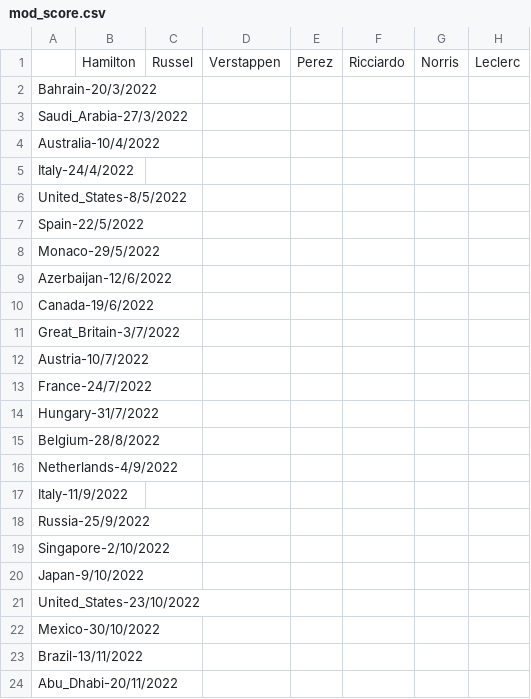
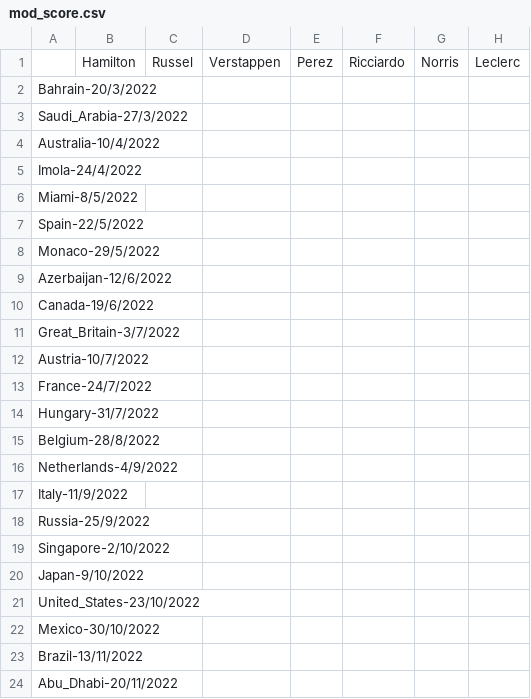
Before and after one commit to Erro48/IFantastici4, a CSV file: data/mod_score.csv, drawn as a sheet; only a part is shown; the diff names each change by its address in the sheet, - before the commit and + after, or states it on an @@ line.

Commit message:
Update united_states->miami italy->imola

```diff
--- a/data/mod_score.csv
+++ b/data/mod_score.csv
-A5: Italy-24/4/2022
+A5: Imola-24/4/2022
-A6: United_States-8/5/2022
+A6: Miami-8/5/2022
```
Also changed, not shown: data/score.csv, data/teams_score.csv.
